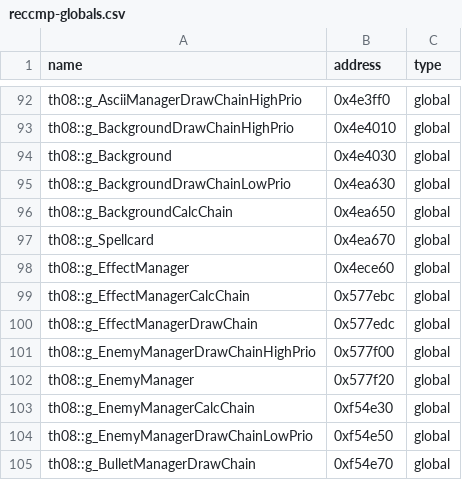
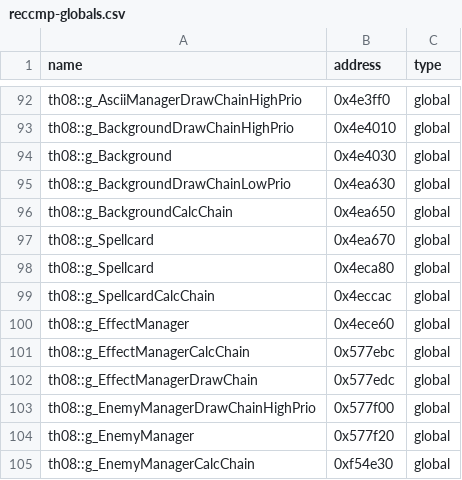
Before and after one commit to Swiizyu/th08, a CSV file: config/reccmp-globals.csv, drawn as a sheet; only a part is shown, gaps mark what is left out; the shorter side is filled out with more unchanged rows; the diff names each change by its address in the sheet, - before the commit and + after, or states it on an @@ line.

```diff
--- a/config/reccmp-globals.csv
+++ b/config/reccmp-globals.csv
+row 98: th08::g_Spellcard | 0x4eca80 | global
+row 99: th08::g_SpellcardCalcChain | 0x4eccac | global
```
Also changed, not shown: 17 other files.
